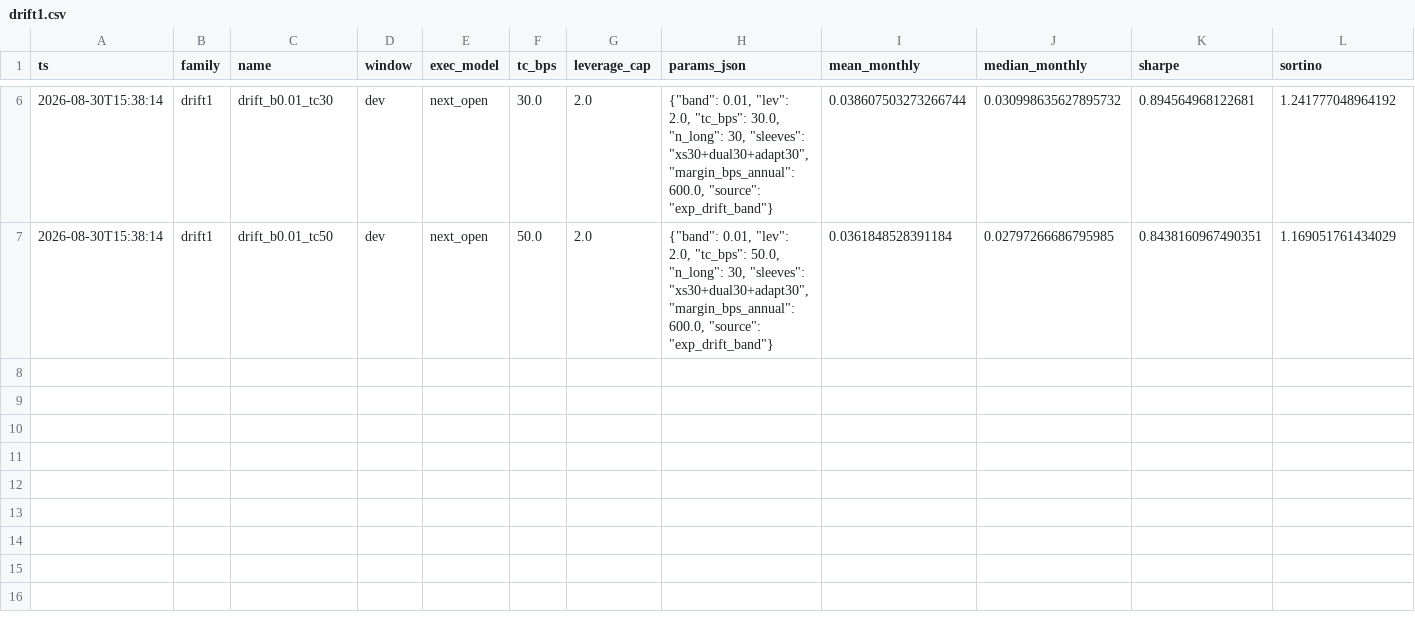
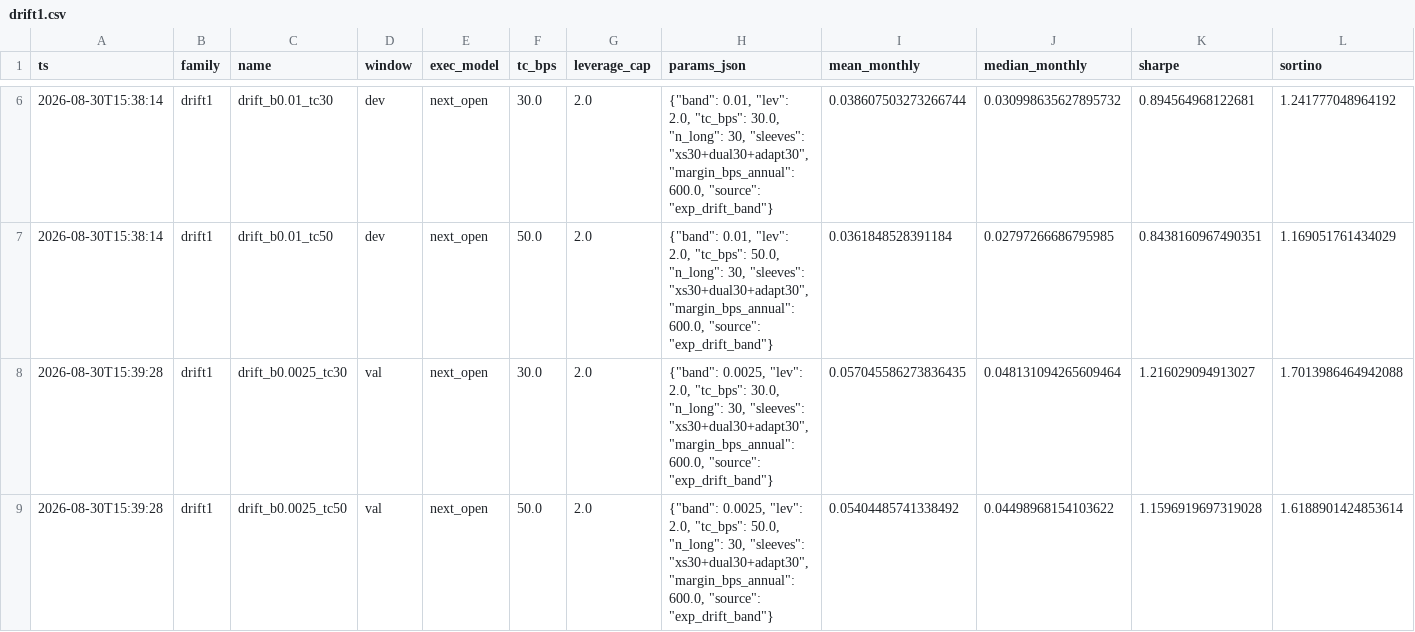
Before and after one commit to smartpneucontact-sketch/traiding-bot2, a CSV file: results/v7/trials/drift1.csv, drawn as a sheet; only a part is shown, gaps mark what is left out; rows hold the shown columns only; the diff names each change by its address in the sheet, - before the commit and + after, or states it on an @@ line.

```diff
--- a/results/v7/trials/drift1.csv
+++ b/results/v7/trials/drift1.csv
+row 8: 2026-08-30T15:39:28 | drift1 | drift_b0.0025_tc30 | val | next_open | 30.0 | 2.0 | {"band": 0.0025, "lev": 2.0, "tc_bps": 30.0, "n_long": 30, "sleeves": "xs30+dual30+adapt30", "margin_bps_annual": 600.0, "source": "exp_drift_band"} | 0.057045586273836435 | 0.048131094265609464 | 1.216029094913027 | 1.7013986464942088
+row 9: 2026-08-30T15:39:28 | drift1 | drift_b0.0025_tc50 | val | next_open | 50.0 | 2.0 | {"band": 0.0025, "lev": 2.0, "tc_bps": 50.0, "n_long": 30, "sleeves": "xs30+dual30+adapt30", "margin_bps_annual": 600.0, "source": "exp_drift_band"} | 0.05404485741338492 | 0.04498968154103622 | 1.1596919697319028 | 1.6188901424853614
```
Also changed, not shown: 1 other file.
